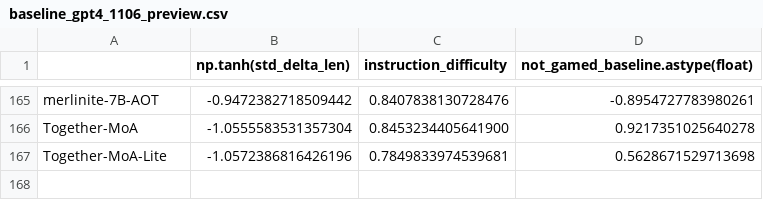
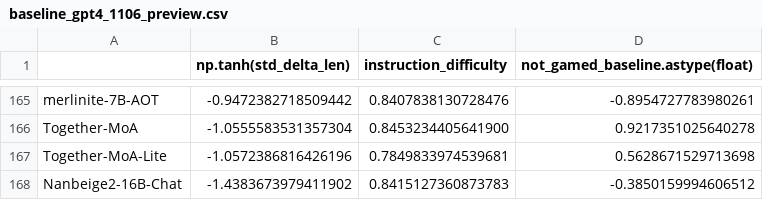
Before and after one commit to tatsu-lab/alpaca_eval, a CSV file: src/alpaca_eval/metrics/weights/weighted_alpaca_eval_gpt4_turbo/length_controlled_v1/baseline_gpt4_1106_preview.csv, drawn as a sheet; only a part is shown, gaps mark what is left out.

```diff
--- a/src/alpaca_eval/metrics/weights/weighted_alpaca_eval_gpt4_turbo/length_controlled_v1/baseline_gpt4_1106_preview.csv
+++ b/src/alpaca_eval/metrics/weights/weighted_alpaca_eval_gpt4_turbo/length_controlled_v1/baseline_gpt4_1106_preview.csv
@@ -167 +167,2 @@ Together-MoA,-1.0555583531357304,0.8453234405641900,0.9217351025640278
 Together-MoA-Lite,-1.0572386816426196,0.7849833974539681,0.5628671529713698
+Nanbeige2-16B-Chat,-1.4383673979411902,0.8415127360873783,-0.3850159994606512
```
Also changed, not shown: src/alpaca_eval/leaderboards/data_AlpacaEval_2/weighted_alpaca_eval_gpt4_turbo_leaderboard.csv, 4 other files.
